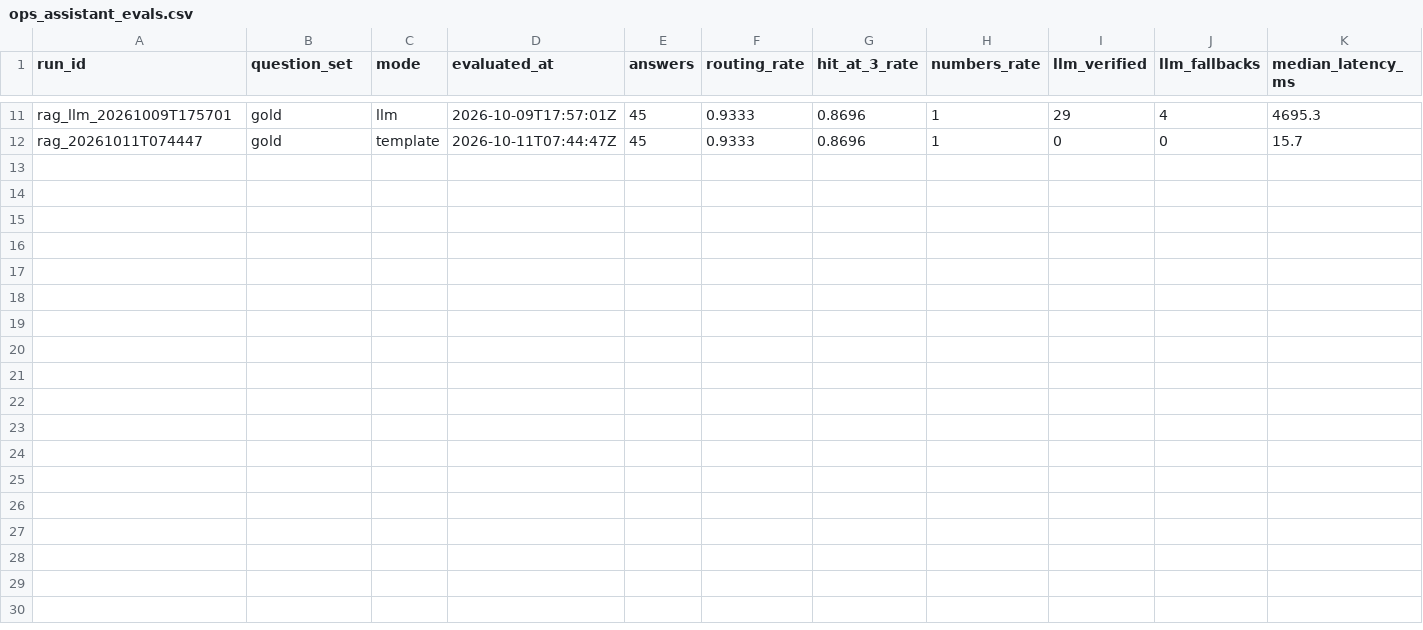
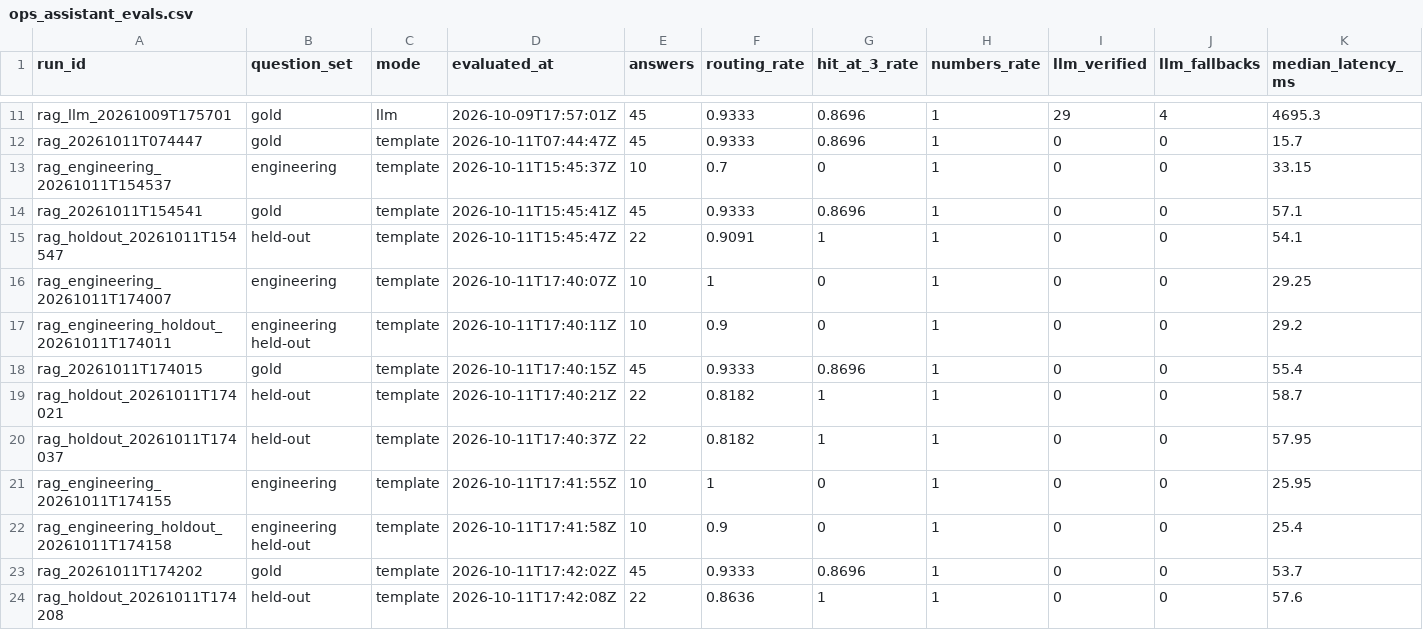
Before and after one commit to Shubham141102/quick-commerce-intelligence, a CSV file: data/demo/ops_assistant_evals.csv, drawn as a sheet; only a part is shown, gaps mark what is left out; the diff names each change by its address in the sheet, - before the commit and + after, or states it on an @@ line.

Commit message:
Phase 7E: Data Engineer assistant tools (pipeline status, rows processed, data quality, quarantine, model health), page hints on refusals, measure-aware routing, engineering evaluation + held-out sets; simpler lineage diagrams

```diff
--- a/data/demo/ops_assistant_evals.csv
+++ b/data/demo/ops_assistant_evals.csv
+row 13: rag_engineering_20261011T154537 | engineering | template | 2026-10-11T15:45:37Z | 10 | 0.7 | 0 | 1 | 0 | 0 | 33.15
+row 14: rag_20261011T154541 | gold | template | 2026-10-11T15:45:41Z | 45 | 0.9333 | 0.8696 | 1 | 0 | 0 | 57.1
+row 15: rag_holdout_20261011T154547 | held-out | template | 2026-10-11T15:45:47Z | 22 | 0.9091 | 1 | 1 | 0 | 0 | 54.1
+row 16: rag_engineering_20261011T174007 | engineering | template | 2026-10-11T17:40:07Z | 10 | 1 | 0 | 1 | 0 | 0 | 29.25
+row 17: rag_engineering_holdout_20261011T174011 | engineering held-out | template | 2026-10-11T17:40:11Z | 10 | 0.9 | 0 | 1 | 0 | 0 | 29.2
+row 18: rag_20261011T174015 | gold | template | 2026-10-11T17:40:15Z | 45 | 0.9333 | 0.8696 | 1 | 0 | 0 | 55.4
+row 19: rag_holdout_20261011T174021 | held-out | template | 2026-10-11T17:40:21Z | 22 | 0.8182 | 1 | 1 | 0 | 0 | 58.7
+row 20: rag_holdout_20261011T174037 | held-out | template | 2026-10-11T17:40:37Z | 22 | 0.8182 | 1 | 1 | 0 | 0 | 57.95
+row 21: rag_engineering_20261011T174155 | engineering | template | 2026-10-11T17:41:55Z | 10 | 1 | 0 | 1 | 0 | 0 | 25.95
+row 22: rag_engineering_holdout_20261011T174158 | engineering held-out | template | 2026-10-11T17:41:58Z | 10 | 0.9 | 0 | 1 | 0 | 0 | 25.4
+row 23: rag_20261011T174202 | gold | template | 2026-10-11T17:42:02Z | 45 | 0.9333 | 0.8696 | 1 | 0 | 0 | 53.7
+row 24: rag_holdout_20261011T174208 | held-out | template | 2026-10-11T17:42:08Z | 22 | 0.8636 | 1 | 1 | 0 | 0 | 57.6
```
Also changed, not shown: data/demo/ops_lineage.csv, data/demo/ops_pipeline_runs.csv, 21 other files.
